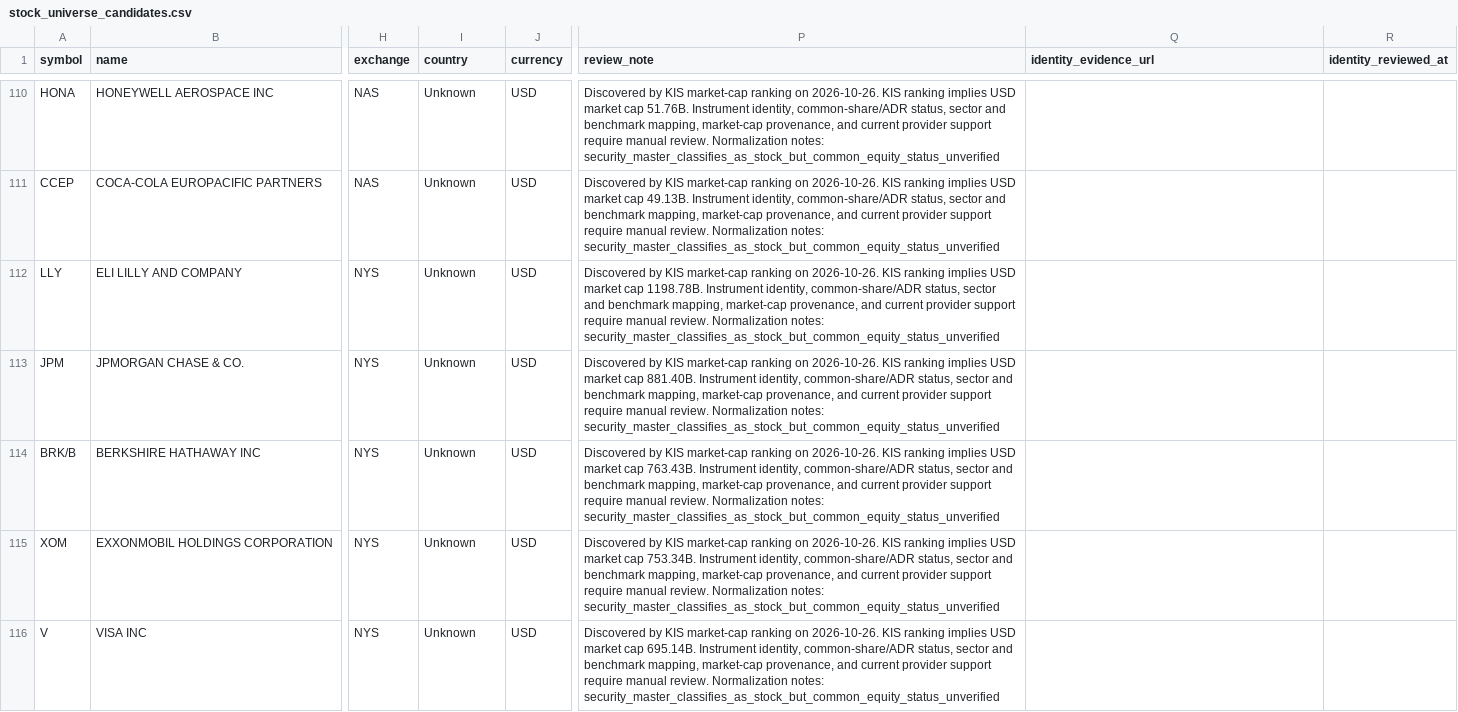
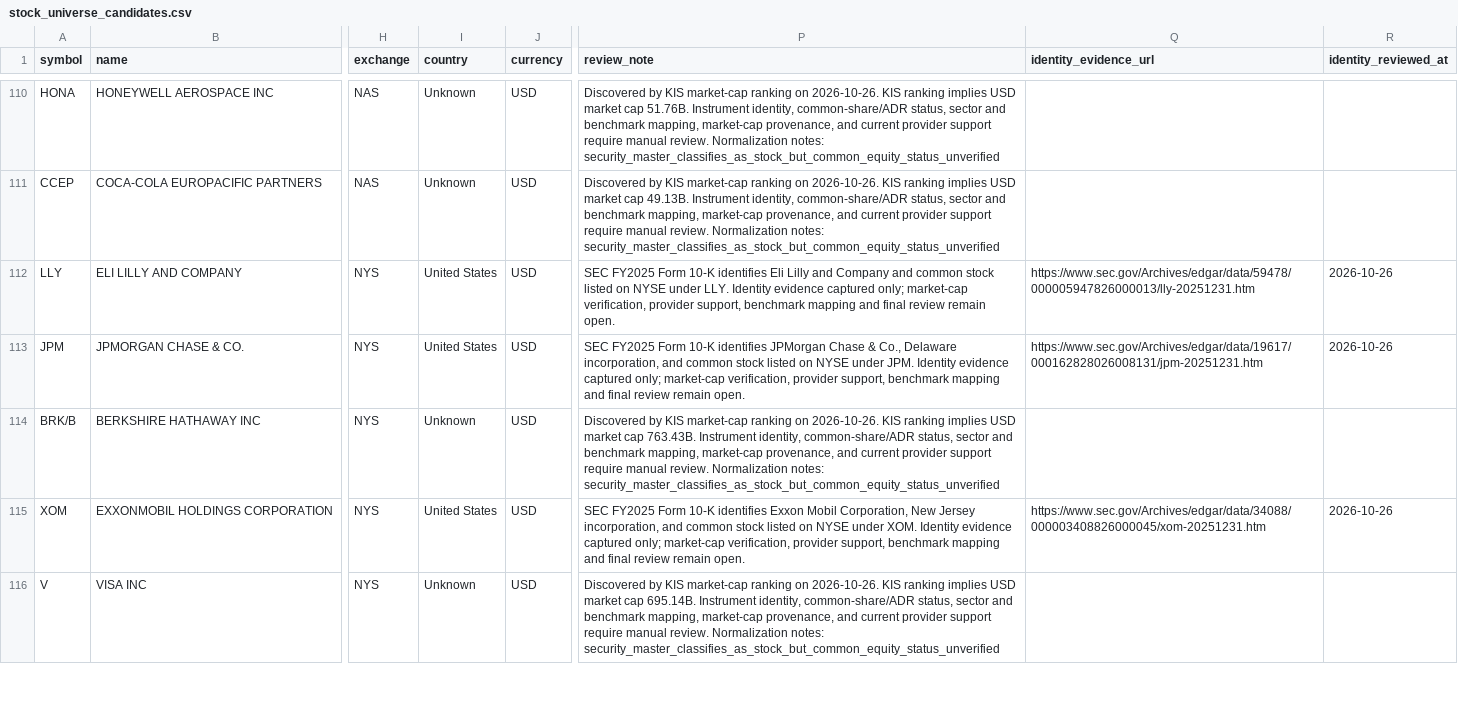
Before and after one commit to wonbosong-arch/global-stage-radar, a CSV file: data/stock_universe_candidates.csv, drawn as a sheet; only a part is shown, gaps mark what is left out; the diff covers the shown part only; the diff names each change by its address in the sheet, - before the commit and + after, or states it on an @@ line.

Commit message:
Capture SEC identity evidence for major NYSE candidates

```diff
--- a/data/stock_universe_candidates.csv
+++ b/data/stock_universe_candidates.csv
-I112:I113 (country): Unknown
+I112:I113 (country): United States
-P112 (review_note): Discovered by KIS market-cap ranking on 2026-10-26. KIS ranking implies USD market cap 1198.78B. Instrument identity, common-share/ADR status, sector and benchmark mapping, market-cap provenance, and current provider support require manual review. Normalization notes: security_master_classifies_as_stock_but_common_equity_status_unverified
+P112 (review_note): SEC FY2025 Form 10-K identifies Eli Lilly and Company and common stock listed on NYSE under LLY. Identity evidence captured only; market-cap verification, provider support, benchmark mapping and final review remain open.
-Q112 (identity_evidence_url): (empty)
+Q112 (identity_evidence_url): https://www.sec.gov/Archives/edgar/data/59478/000005947826000013/lly-20251231.htm
-R112:R113 (identity_reviewed_at): (empty)
+R112:R113 (identity_reviewed_at): 2026-10-26
-P113 (review_note): Discovered by KIS market-cap ranking on 2026-10-26. KIS ranking implies USD market cap 881.40B. Instrument identity, common-share/ADR status, sector and benchmark mapping, market-cap provenance, and current provider support require manual review. Normalization notes: security_master_classifies_as_stock_but_common_equity_status_unverified
+P113 (review_note): SEC FY2025 Form 10-K identifies JPMorgan Chase & Co., Delaware incorporation, and common stock listed on NYSE under JPM. Identity evidence captured only; market-cap verification, provider support, benchmark mapping and final review remain open.
-Q113 (identity_evidence_url): (empty)
+Q113 (identity_evidence_url): https://www.sec.gov/Archives/edgar/data/19617/000162828026008131/jpm-20251231.htm
-I115 (country): Unknown
+I115 (country): United States
-P115 (review_note): Discovered by KIS market-cap ranking on 2026-10-26. KIS ranking implies USD market cap 753.34B. Instrument identity, common-share/ADR status, sector and benchmark mapping, market-cap provenance, and current provider support require manual review. Normalization notes: security_master_classifies_as_stock_but_common_equity_status_unverified
+P115 (review_note): SEC FY2025 Form 10-K identifies Exxon Mobil Corporation, New Jersey incorporation, and common stock listed on NYSE under XOM. Identity evidence captured only; market-cap verification, provider support, benchmark mapping and final review remain open.
-Q115 (identity_evidence_url): (empty)
+Q115 (identity_evidence_url): https://www.sec.gov/Archives/edgar/data/34088/000003408826000045/xom-20251231.htm
-R115 (identity_reviewed_at): (empty)
+R115 (identity_reviewed_at): 2026-10-26
```
Also changed, not shown: 20 edited cells elsewhere in this file.
